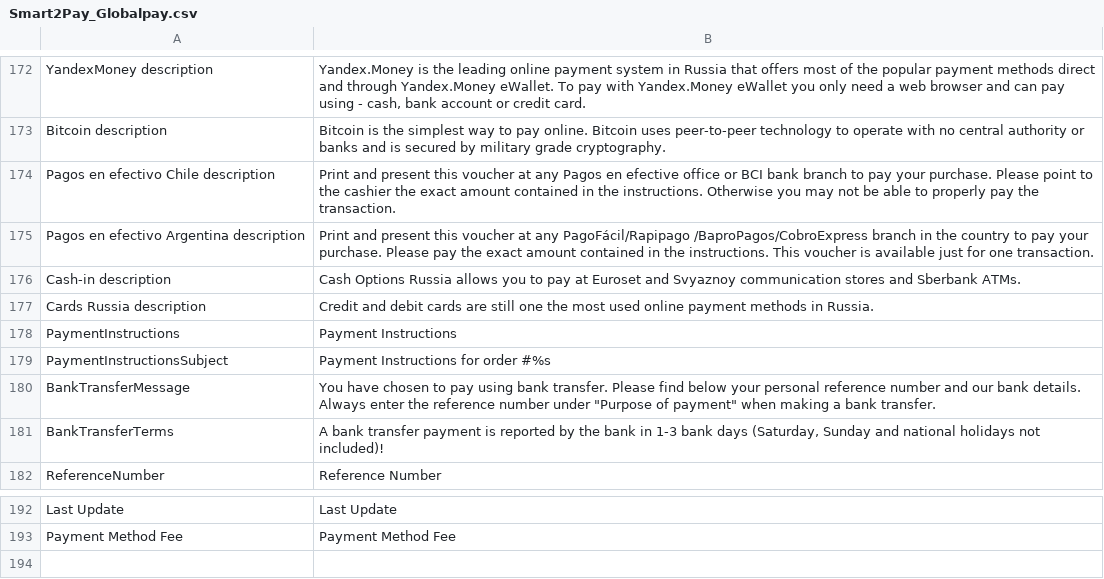
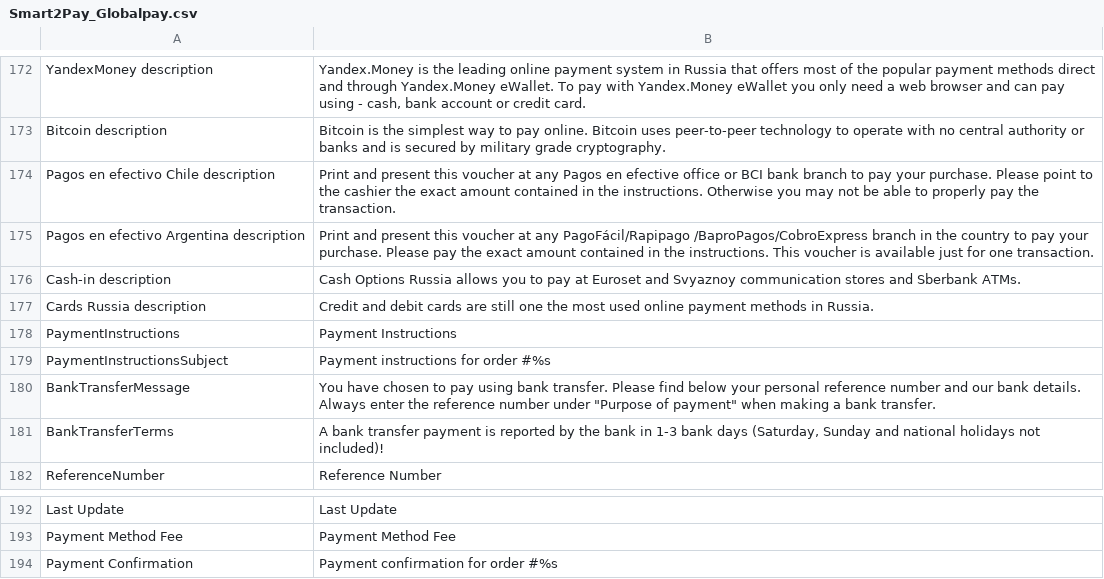
Before and after one commit to Smart2Pay/magento, a CSV file: app/locale/en_GB/Smart2Pay_Globalpay.csv, drawn as a sheet; only a part is shown, gaps mark what is left out.

```diff
--- a/app/locale/en_GB/Smart2Pay_Globalpay.csv
+++ b/app/locale/en_GB/Smart2Pay_Globalpay.csv
@@ -178,3 +178,3 @@
 "PaymentInstructions","Payment Instructions"
-"PaymentInstructionsSubject","Payment Instructions for order #%s"
+"PaymentInstructionsSubject","Payment instructions for order #%s"
 "BankTransferMessage","You have chosen to pay using bank transfer. Please find below your personal reference number and our bank details. Always enter the reference number under ""Purpose of payment"" when making a bank transfer."
@@ -193 +193,2 @@
 "Payment Method Fee","Payment Method Fee"
+"Payment Confirmation","Payment confirmation for order #%s"
```
Also changed, not shown: app/locale/en_US/Smart2Pay_Globalpay.csv, 6 other files.
